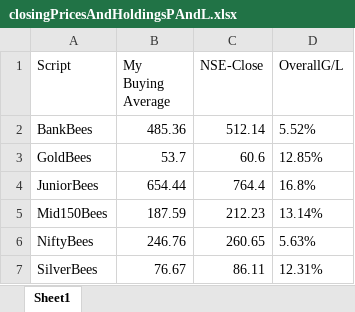
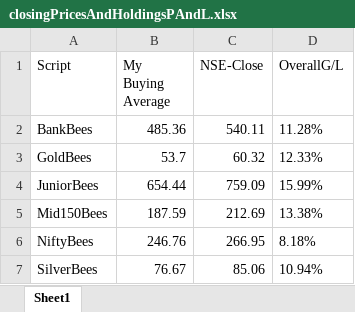
Before and after one commit to Alex21c/AngelOneGttHomeworkAssistant, an Excel workbook: closingPricesAndHoldingsPAndL.xlsx, sheet Sheet1, drawn as a sheet; values as stored, in another font and other column widths than the file's, no borders; the diff names each change by its address in the sheet, - before the commit and + after, or states it on an @@ line.

```diff
--- a/closingPricesAndHoldingsPAndL.xlsx (sheet Sheet1)
+++ b/closingPricesAndHoldingsPAndL.xlsx (sheet Sheet1)
-C2 (NSE-Close): 512.14
+C2 (NSE-Close): 540.11
-D2 (OverallG/L): 5.52%
+D2 (OverallG/L): 11.28%
-C3 (NSE-Close): 60.6
+C3 (NSE-Close): 60.32
-D3 (OverallG/L): 12.85%
+D3 (OverallG/L): 12.33%
-C4 (NSE-Close): 764.4
+C4 (NSE-Close): 759.09
-D4 (OverallG/L): 16.8%
+D4 (OverallG/L): 15.99%
-C5 (NSE-Close): 212.23
+C5 (NSE-Close): 212.69
-D5 (OverallG/L): 13.14%
+D5 (OverallG/L): 13.38%
-C6 (NSE-Close): 260.65
+C6 (NSE-Close): 266.95
-D6 (OverallG/L): 5.63%
+D6 (OverallG/L): 8.18%
-C7 (NSE-Close): 86.11
+C7 (NSE-Close): 85.06
-D7 (OverallG/L): 12.31%
+D7 (OverallG/L): 10.94%
```
Also changed, not shown: 1 other file.
